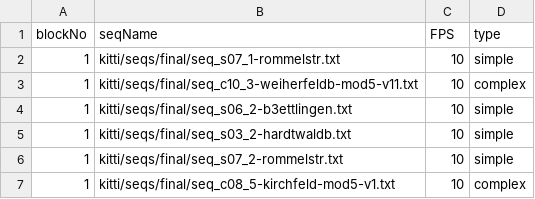
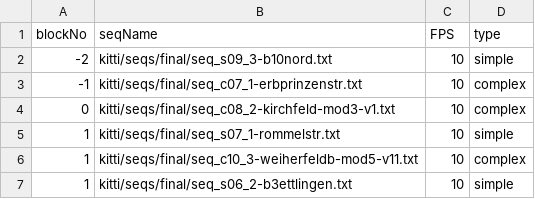
Before and after one commit to aung2phyowai/bbci_public, a TSV file: config/block_structure_v02.tsv, drawn as a sheet; only a part is shown; the shorter side is filled out with more unchanged rows.

```diff
--- a/config/block_structure_v02.tsv
+++ b/config/block_structure_v02.tsv
@@ -1,2 +1,5 @@
 blockNo	seqName	FPS	type
+-2	kitti/seqs/final/seq_s09_3-b10nord.txt	10	simple
+-1	kitti/seqs/final/seq_c07_1-erbprinzenstr.txt	10	complex
+0	kitti/seqs/final/seq_c08_2-kirchfeld-mod3-v1.txt	10	complex
 1	kitti/seqs/final/seq_s07_1-rommelstr.txt	10	simple
```
Also changed, not shown: 6 other files.
